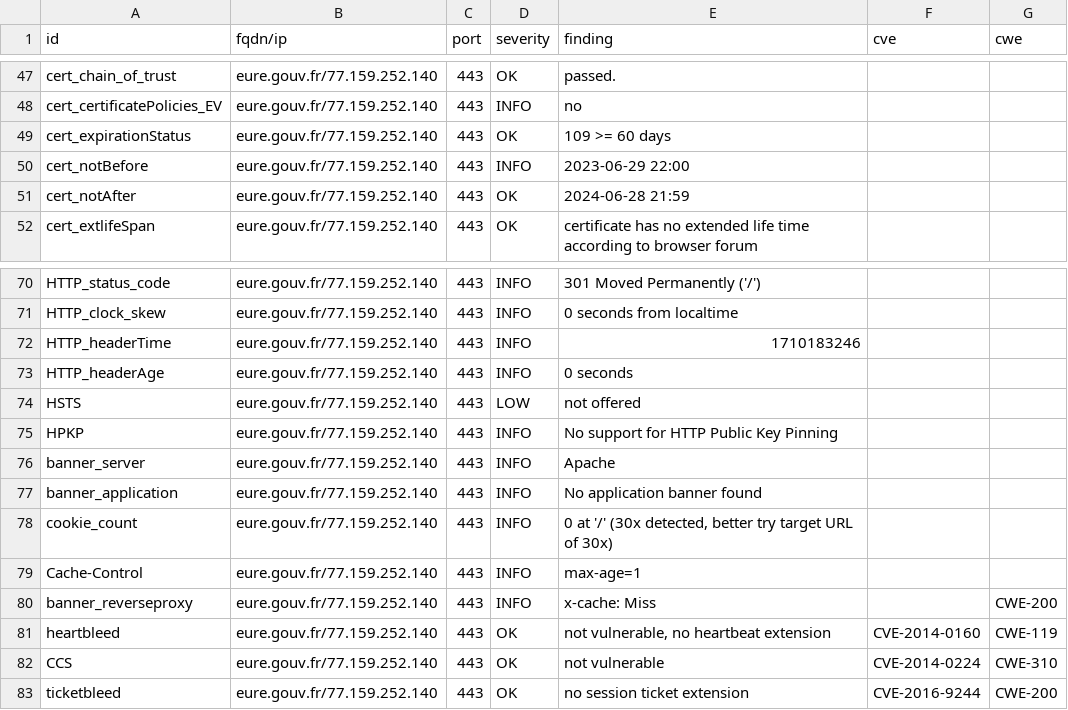
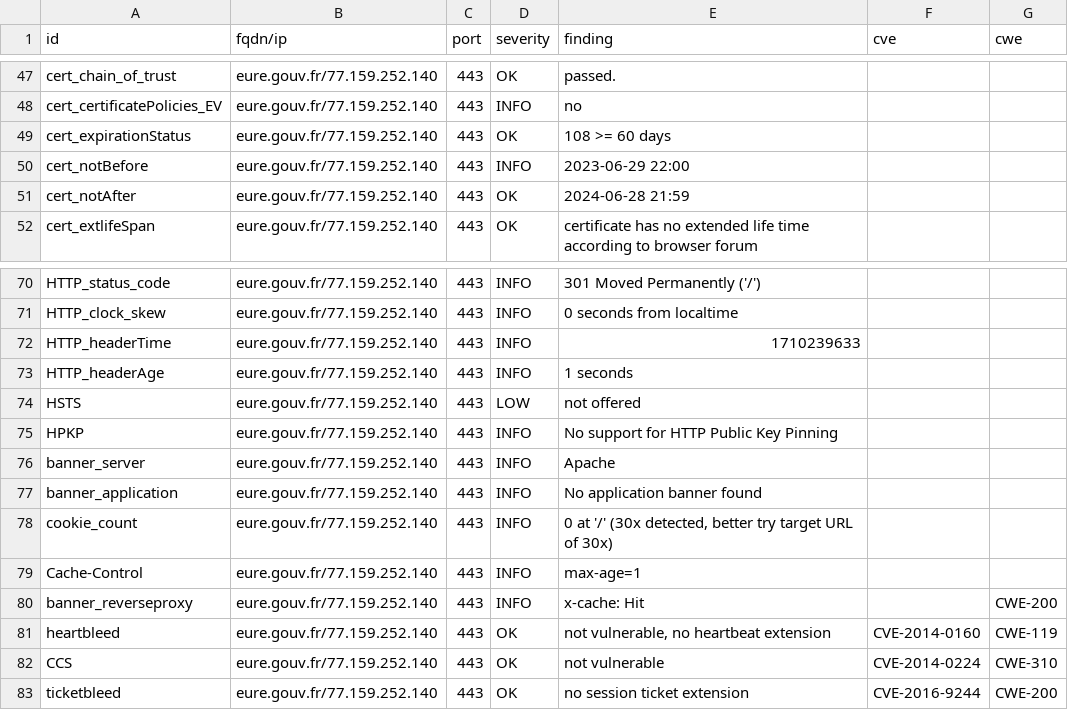
Before and after one commit to GKO-org/dashlordPrd4, a CSV file: results/aHR0cHM6Ly9ldXJlLmdvdXYuZnI=/testssl.csv, drawn as a sheet; only a part is shown, gaps mark what is left out.

```diff
--- a/results/aHR0cHM6Ly9ldXJlLmdvdXYuZnI=/testssl.csv
+++ b/results/aHR0cHM6Ly9ldXJlLmdvdXYuZnI=/testssl.csv
@@ -48,3 +48,3 @@
 "cert_certificatePolicies_EV","eure.gouv.fr/77.159.252.140","443","INFO","no","",""
-"cert_expirationStatus","eure.gouv.fr/77.159.252.140","443","OK","109 >= 60 days","",""
+"cert_expirationStatus","eure.gouv.fr/77.159.252.140","443","OK","108 >= 60 days","",""
 "cert_notBefore","eure.gouv.fr/77.159.252.140","443","INFO","2023-06-29 22:00","",""
@@ -71,4 +71,4 @@
 "HTTP_clock_skew","eure.gouv.fr/77.159.252.140","443","INFO","0 seconds from localtime","",""
-"HTTP_headerTime","eure.gouv.fr/77.159.252.140","443","INFO","1710183246","",""
-"HTTP_headerAge","eure.gouv.fr/77.159.252.140","443","INFO","0 seconds","",""
+"HTTP_headerTime","eure.gouv.fr/77.159.252.140","443","INFO","1710239633","",""
+"HTTP_headerAge","eure.gouv.fr/77.159.252.140","443","INFO","1 seconds","",""
 "HSTS","eure.gouv.fr/77.159.252.140","443","LOW","not offered","",""
@@ -79,3 +79,3 @@
 "Cache-Control","eure.gouv.fr/77.159.252.140","443","INFO","max-age=1","",""
-"banner_reverseproxy","eure.gouv.fr/77.159.252.140","443","INFO","x-cache: Miss","","CWE-200"
+"banner_reverseproxy","eure.gouv.fr/77.159.252.140","443","INFO","x-cache: Hit","","CWE-200"
 "heartbleed","eure.gouv.fr/77.159.252.140","443","OK","not vulnerable, no heartbeat extension","CVE-2014-0160","CWE-119"
```
Also changed, not shown: 8 other files.
